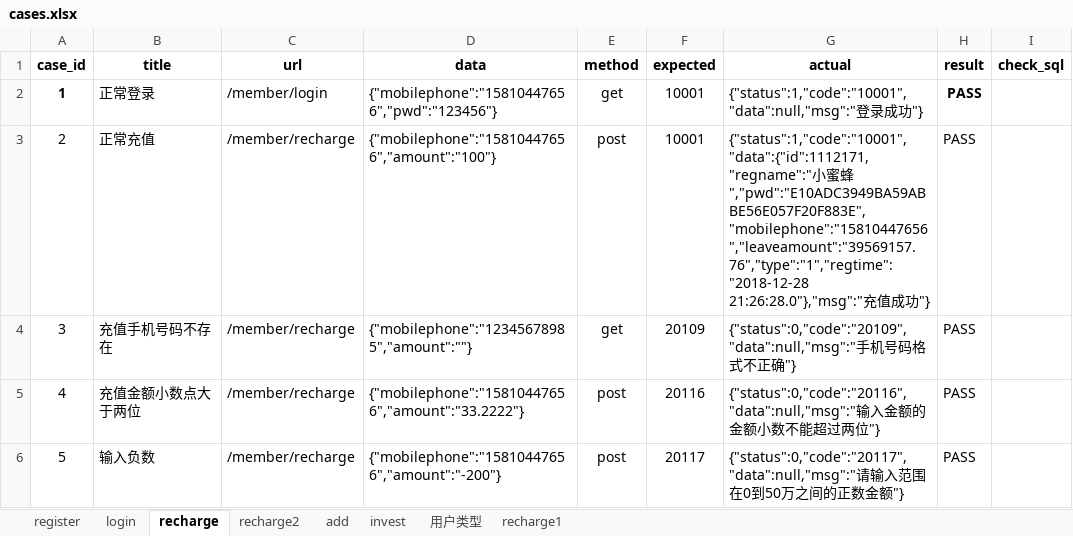
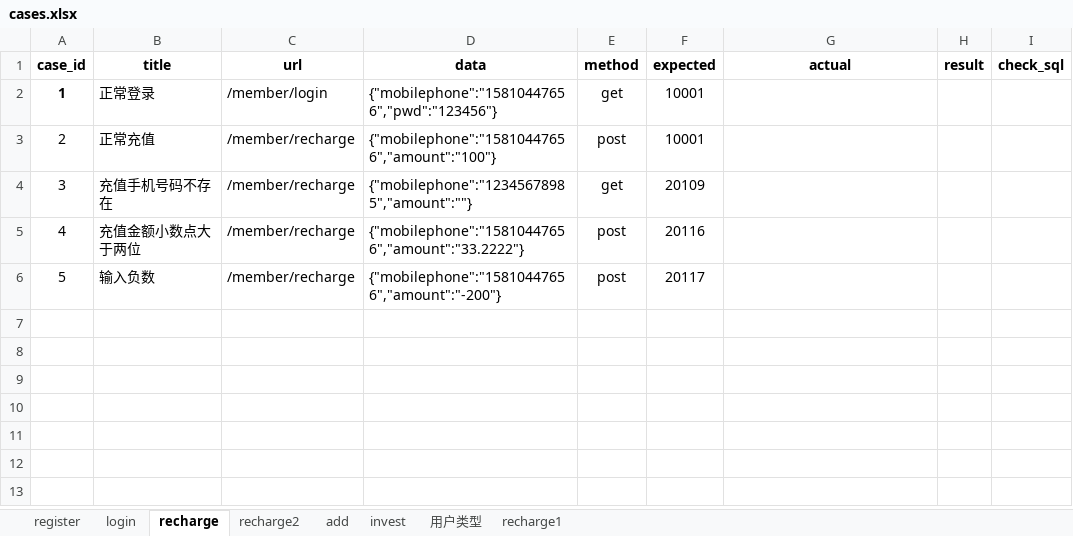
Before and after one commit to mongoningmengban/Python13-api-test, an Excel workbook: datas/cases.xlsx, sheet recharge, drawn as a sheet; values as stored, in another font and other column widths than the file's, no borders; the diff names each change by its address in the sheet, - before the commit and + after, or states it on an @@ line.

```diff
--- a/datas/cases.xlsx (sheet recharge)
+++ b/datas/cases.xlsx (sheet recharge)
-G2 (actual): {"status":1,"code":"10001","data":null,"msg":"登录成功"}
+G2 (actual): (empty)
-H2:H6 (result): PASS
+H2:H6 (result): (empty)
-G3 (actual): {"status":1,"code":"10001","data":{"id":1112171,"regname":"小蜜蜂","pwd":"E10ADC3949BA59ABBE56E057F20F883E","mobilephone":"15810447656","leaveamount":"39569157.76","type":"1","regtime":"2018-12-28 21:26:28.0"},"msg":"充值成功"}
+G3 (actual): (empty)
-G4 (actual): {"status":0,"code":"20109","data":null,"msg":"手机号码格式不正确"}
+G4 (actual): (empty)
-G5 (actual): {"status":0,"code":"20116","data":null,"msg":"输入金额的金额小数不能超过两位"}
+G5 (actual): (empty)
-G6 (actual): {"status":0,"code":"20117","data":null,"msg":"请输入范围在0到50万之间的正数金额"}
+G6 (actual): (empty)
```
Also changed, not shown: sheet invest, sheet recharge2, sheet login, 20 other files.
